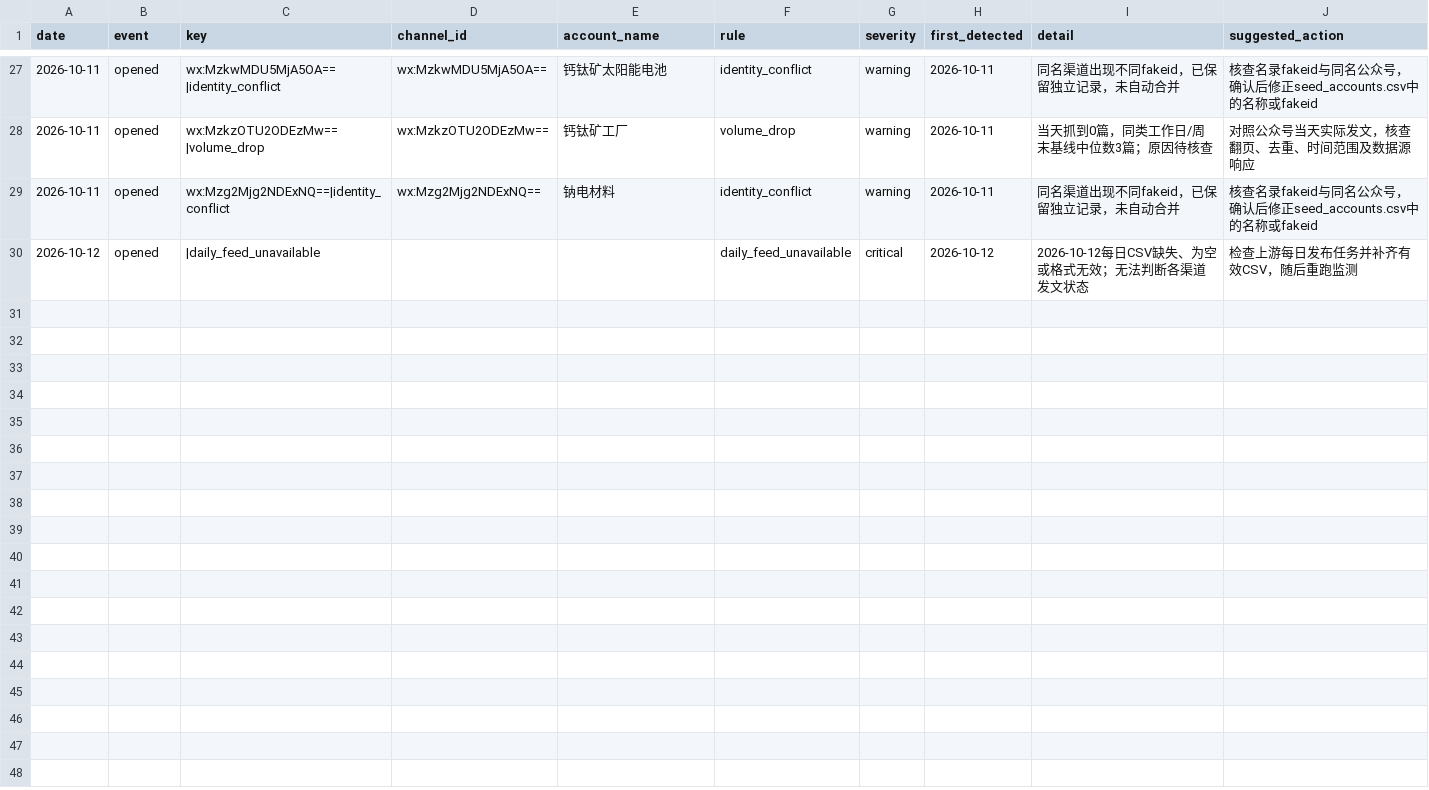
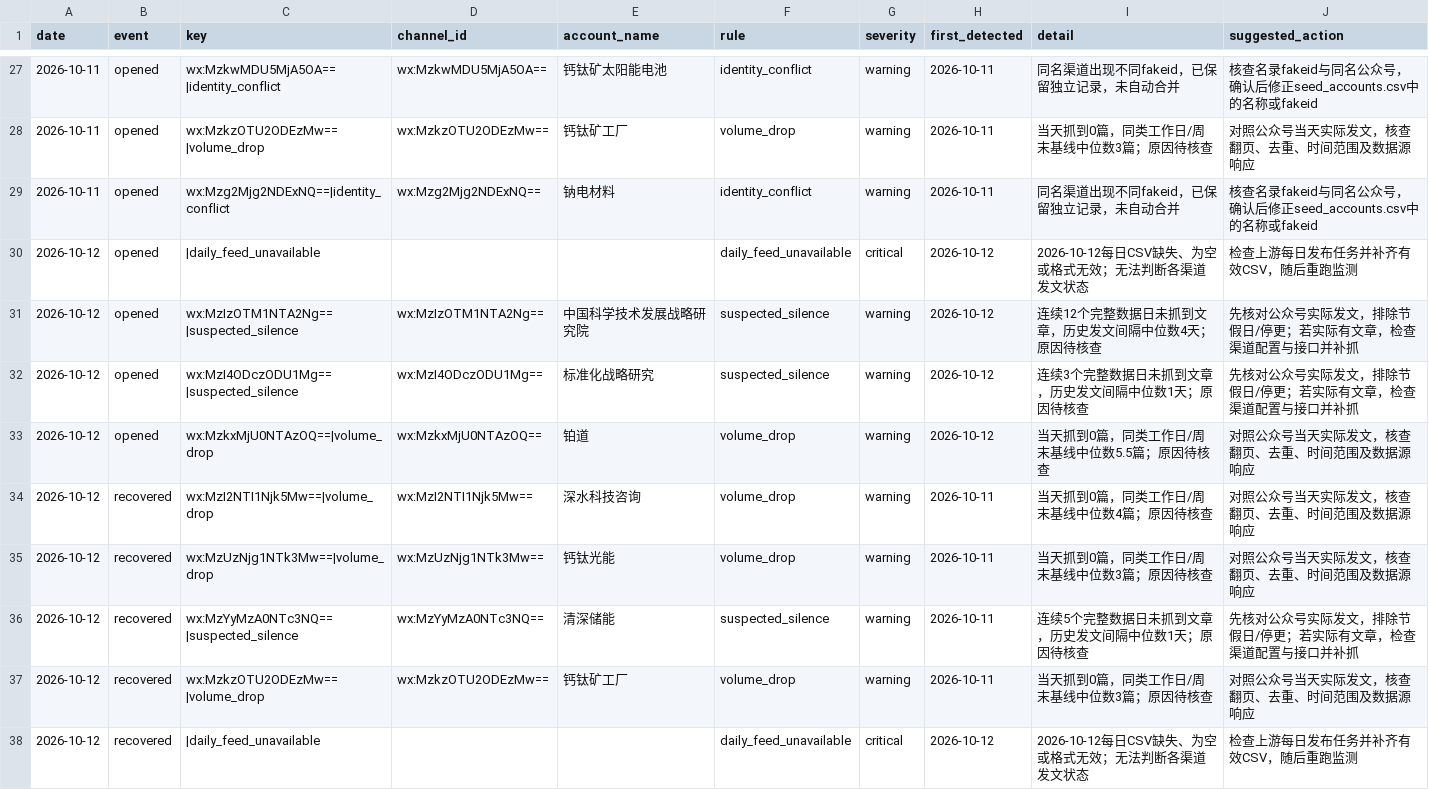
Before and after one commit to wodewoping-png/wechat-daily-news-csv, a CSV file: quality/channel_monitor/incident_events.csv, drawn as a sheet; only a part is shown, gaps mark what is left out; the diff names each change by its address in the sheet, - before the commit and + after, or states it on an @@ line.

```diff
--- a/quality/channel_monitor/incident_events.csv
+++ b/quality/channel_monitor/incident_events.csv
+row 31: 2026-10-12 | opened | wx:MzIzOTM1NTA2Ng==|suspected_silence | wx:MzIzOTM1NTA2Ng== | 中国科学技术发展战略研究院 | suspected_silence | warning | 2026-10-12 | 连续12个完整数据日未抓到文章，历史发文间隔中位数4天；原因待核查 | 先核对公众号实际发文，排除节假日/停更；若实际有文章，检查渠道配置与接口并补抓
+row 32: 2026-10-12 | opened | wx:MzI4ODczODU1Mg==|suspected_silence | wx:MzI4ODczODU1Mg== | 标准化战略研究 | suspected_silence | warning | 2026-10-12 | 连续3个完整数据日未抓到文章，历史发文间隔中位数1天；原因待核查 | 先核对公众号实际发文，排除节假日/停更；若实际有文章，检查渠道配置与接口并补抓
+row 33: 2026-10-12 | opened | wx:MzkxMjU0NTAzOQ==|volume_drop | wx:MzkxMjU0NTAzOQ== | 铂道 | volume_drop | warning | 2026-10-12 | 当天抓到0篇，同类工作日/周末基线中位数5.5篇；原因待核查 | 对照公众号当天实际发文，核查翻页、去重、时间范围及数据源响应
+row 34: 2026-10-12 | recovered | wx:MzI2NTI1Njk5Mw==|volume_drop | wx:MzI2NTI1Njk5Mw== | 深水科技咨询 | volume_drop | warning | 2026-10-11 | 当天抓到0篇，同类工作日/周末基线中位数4篇；原因待核查 | 对照公众号当天实际发文，核查翻页、去重、时间范围及数据源响应
+row 35: 2026-10-12 | recovered | wx:MzUzNjg1NTk3Mw==|volume_drop | wx:MzUzNjg1NTk3Mw== | 钙钛光能 | volume_drop | warning | 2026-10-11 | 当天抓到0篇，同类工作日/周末基线中位数3篇；原因待核查 | 对照公众号当天实际发文，核查翻页、去重、时间范围及数据源响应
+row 36: 2026-10-12 | recovered | wx:MzYyMzA0NTc3NQ==|suspected_silence | wx:MzYyMzA0NTc3NQ== | 清深储能 | suspected_silence | warning | 2026-10-11 | 连续5个完整数据日未抓到文章，历史发文间隔中位数1天；原因待核查 | 先核对公众号实际发文，排除节假日/停更；若实际有文章，检查渠道配置与接口并补抓
+row 37: 2026-10-12 | recovered | wx:MzkzOTU2ODEzMw==|volume_drop | wx:MzkzOTU2ODEzMw== | 钙钛矿工厂 | volume_drop | warning | 2026-10-11 | 当天抓到0篇，同类工作日/周末基线中位数3篇；原因待核查 | 对照公众号当天实际发文，核查翻页、去重、时间范围及数据源响应
+row 38: 2026-10-12 | recovered | |daily_feed_unavailable |  |  | daily_feed_unavailable | critical | 2026-10-12 | 2026-10-12每日CSV缺失、为空或格式无效；无法判断各渠道发文状态 | 检查上游每日发布任务并补齐有效CSV，随后重跑监测
```
Also changed, not shown: channels/channel_summary.csv, quality/channel_monitor/feed_manifest.csv, 7 other files.
